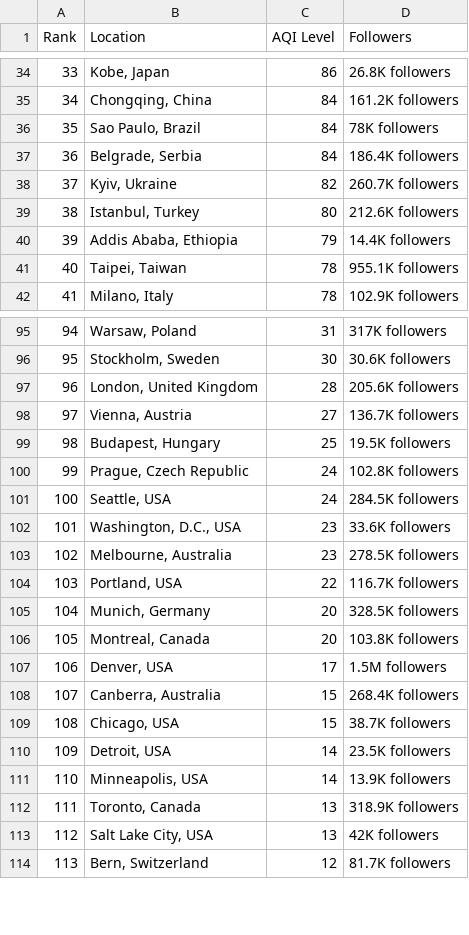
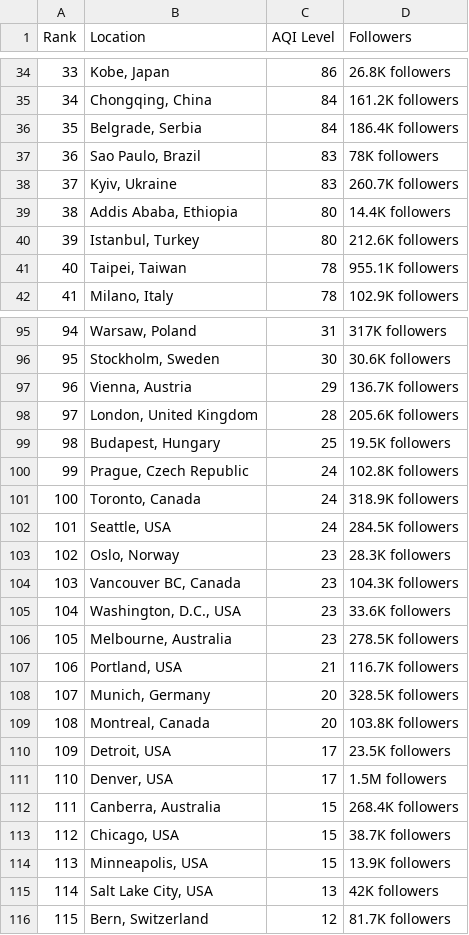
Before and after one commit to dipunew/Most-Polluted-Cities-in-The-World, a CSV file: air-quality.csv, drawn as a sheet; only a part is shown, gaps mark what is left out; removed rows and columns are numbered as before the commit, all else as after; the diff covers the shown part only; the diff names each change by its address in the sheet, - before the commit and + after, or states it on an @@ line.

```diff
--- a/air-quality.csv
+++ b/air-quality.csv
@@ column A (Rank) renumbered from row 20 down @@
-row 36: 35 | Sao Paulo, Brazil | 84 | 78K followers
+row 37: 36 | Sao Paulo, Brazil | 83 | 78K followers
-C38 (AQI Level): 82
+C38 (AQI Level): 83
+row 39: 38 | Addis Ababa, Ethiopia | 80 | 14.4K followers
-row 40: 39 | Addis Ababa, Ethiopia | 79 | 14.4K followers
+row 97: 96 | Vienna, Austria | 29 | 136.7K followers
-row 98: 97 | Vienna, Austria | 27 | 136.7K followers
+row 101: 100 | Toronto, Canada | 24 | 318.9K followers
+row 103: 102 | Oslo, Norway | 23 | 28.3K followers
+row 104: 103 | Vancouver BC, Canada | 23 | 104.3K followers
-C107 (AQI Level): 22
+C107 (AQI Level): 21
+row 110: 109 | Detroit, USA | 17 | 23.5K followers
-row 110: 109 | Detroit, USA | 14 | 23.5K followers
-C114 (AQI Level): 14
+C114 (AQI Level): 15
-row 112: 111 | Toronto, Canada | 13 | 318.9K followers
```
Also changed, not shown: 4 added rows, 4 removed rows and 3 edited cells elsewhere in this file.
